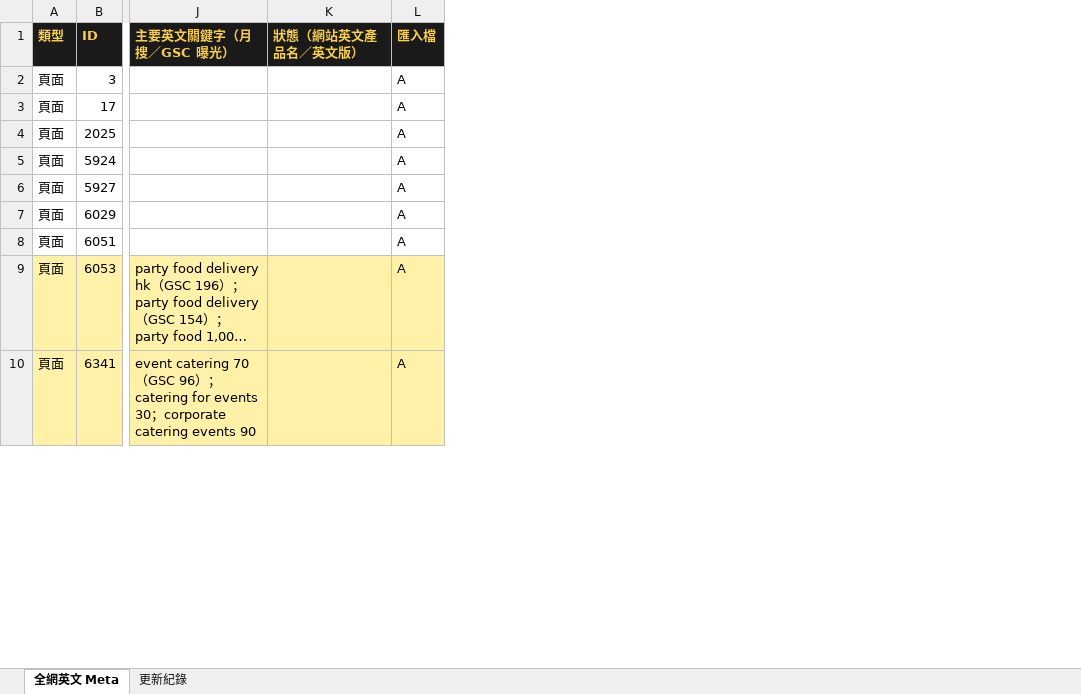
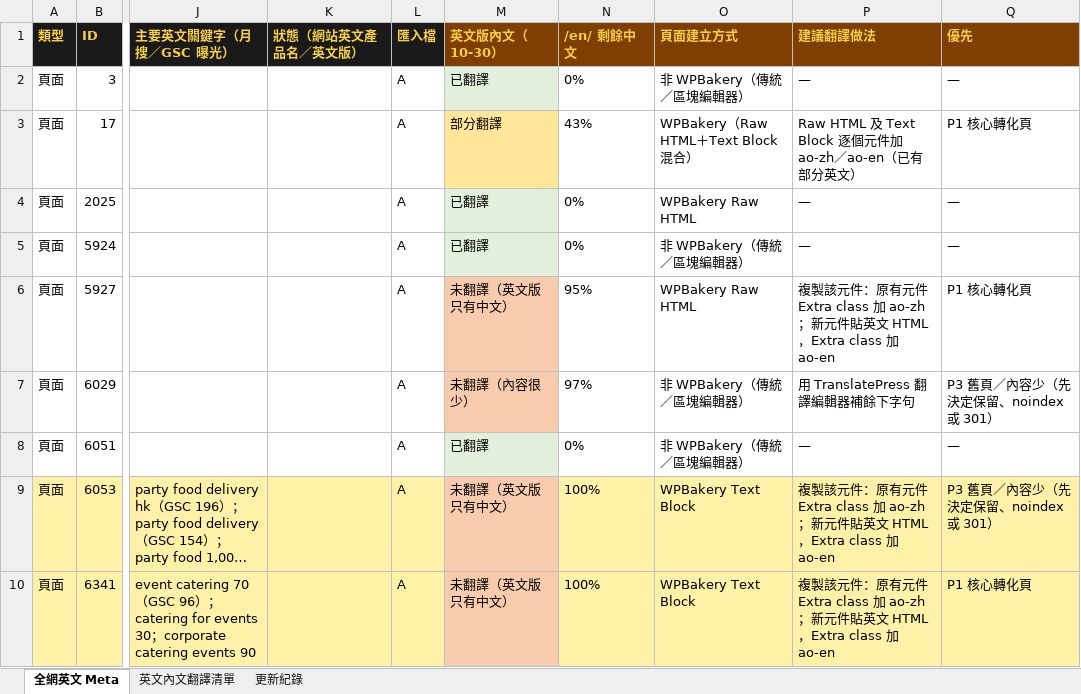
Before and after one commit to expandsolutionshk/kitchenao-edm, an Excel workbook: homepage-bilingual/全網英文Meta_2026-10-28.xlsx, sheet 全網英文 Meta, drawn as a sheet; only a part is shown, gaps mark what is left out; long unchanged cells end in …; values as stored, in another font and other column widths than the file's, no borders; the diff names each change by its address in the sheet, - before the commit and + after, or states it on an @@ line.

```diff
--- a/homepage-bilingual/全網英文Meta_2026-10-28.xlsx (sheet 全網英文 Meta)
+++ b/homepage-bilingual/全網英文Meta_2026-10-28.xlsx (sheet 全網英文 Meta)
+sheet tab: 英文內文翻譯清單
+column M (英文版內文（10-30）), rows 2-10: 已翻譯 | 部分翻譯 | 已翻譯 | 已翻譯 | 未翻譯（英文版只有中文） | 未翻譯（內容很少） | 已翻譯 | 未翻譯（英文版只有中文） | 未翻譯（英文版只有中文）
+column N (/en/ 剩餘中文), rows 2-10: 0% | 43% | 0% | 0% | 95% | 97% | 0% | 100% | 100%
+column O (頁面建立方式), rows 2-10: 非 WPBakery（傳統／區塊編輯器） | WPBakery（Raw HTML＋Text Block 混合） | WPBakery Raw HTML | 非 WPBakery（傳統／區塊編輯器） | WPBakery Raw HTML | 非 WPBakery（傳統／區塊編輯器） | 非 WPBakery（傳統／區塊編輯器） | WPBakery Text Block | WPBakery Text Block
+column P (建議翻譯做法), rows 2-10: — | Raw HTML 及 Text Block 逐個元件加 ao-zh／ao-en（已有部分英文） | — | — | 複製該元件：原有元件 Extra class 加 ao-zh；新元件貼英文 HTML，Extra class 加 ao-en | 用 TranslatePress 翻譯編輯器補餘下字句 | — | 複製該元件：原有元件 Extra class 加 ao-zh；新元件貼英文 HTML，Extra class 加 ao-en | 複製該元件：原有元件 Extra class 加 ao-zh；新元件貼英文 HTML，Extra class 加 ao-en
+column Q (優先), rows 2-10: — | P1 核心轉化頁 | — | — | P1 核心轉化頁 | P3 舊頁／內容少（先決定保留、noindex 或 301） | — | P3 舊頁／內容少（先決定保留、noindex 或 301） | P1 核心轉化頁
```
Also changed, not shown: sheet 更新紀錄, 20 other files.
